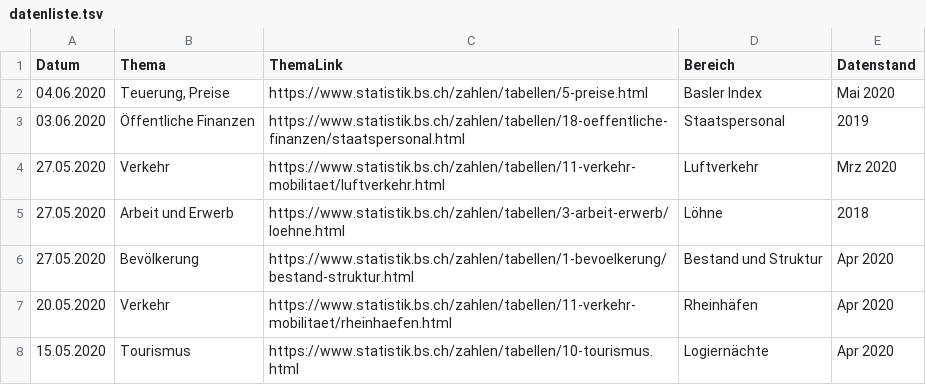
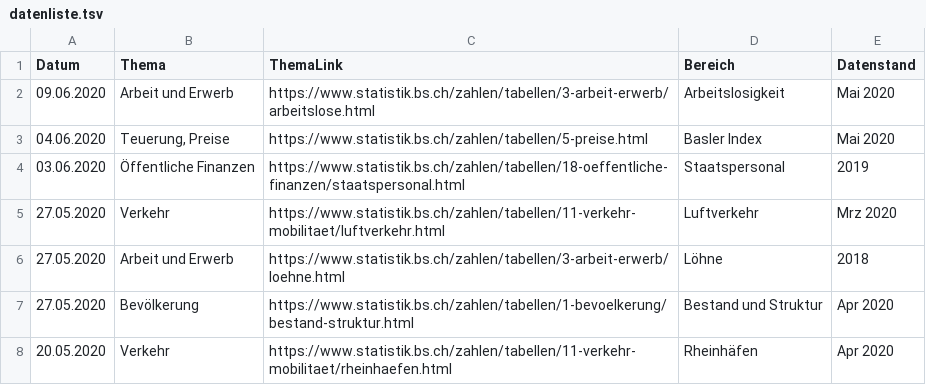
Before and after one commit to StataBS/indikatoren_plus, a TSV file: datenliste.tsv, drawn as a sheet; only a part is shown; the shorter side is filled out with more unchanged rows; the diff names each change by its address in the sheet, - before the commit and + after, or states it on an @@ line.

Commit message:
Update datenliste.tsv

```diff
--- a/datenliste.tsv
+++ b/datenliste.tsv
+row 2: 09.06.2020 | Arbeit und Erwerb | https://www.statistik.bs.ch/zahlen/tabellen/3-arbeit-erwerb/arbeitslose.html | Arbeitslosigkeit | Mai 2020
```
